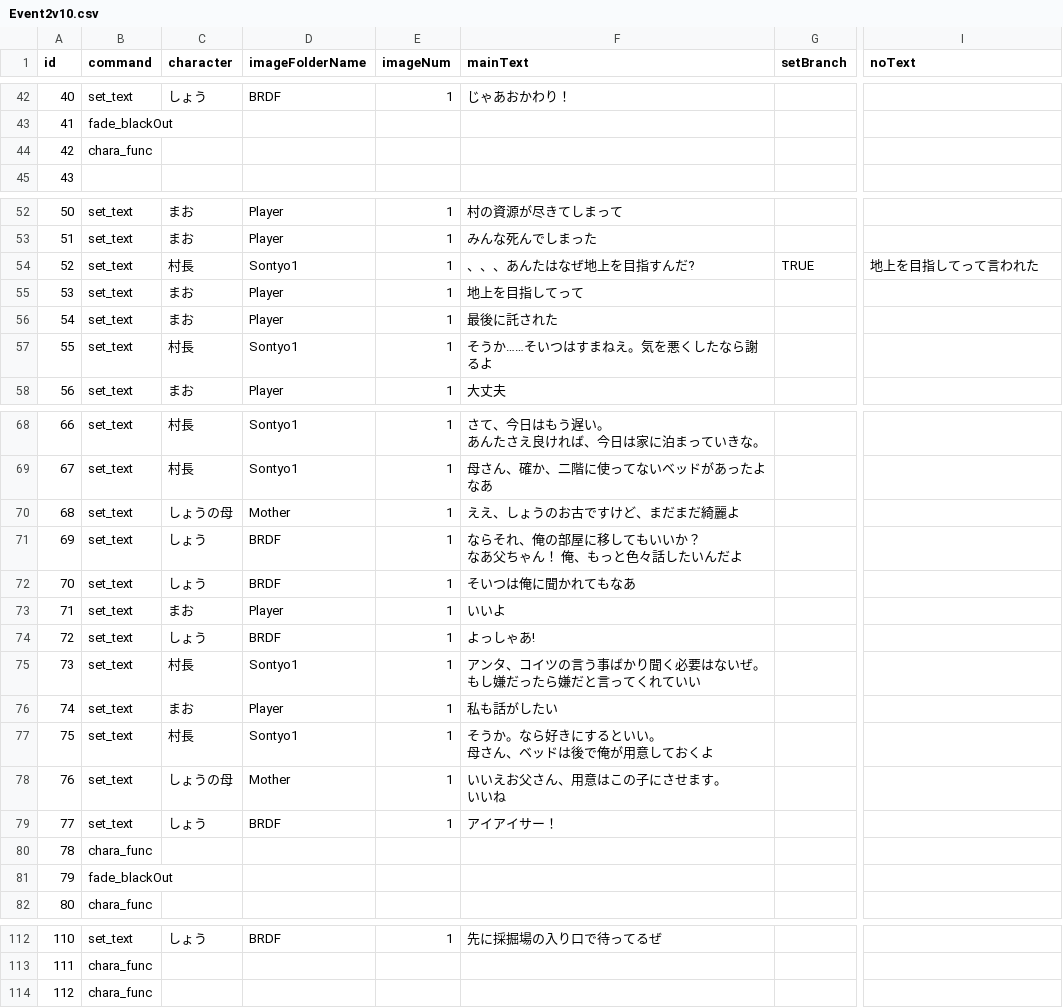
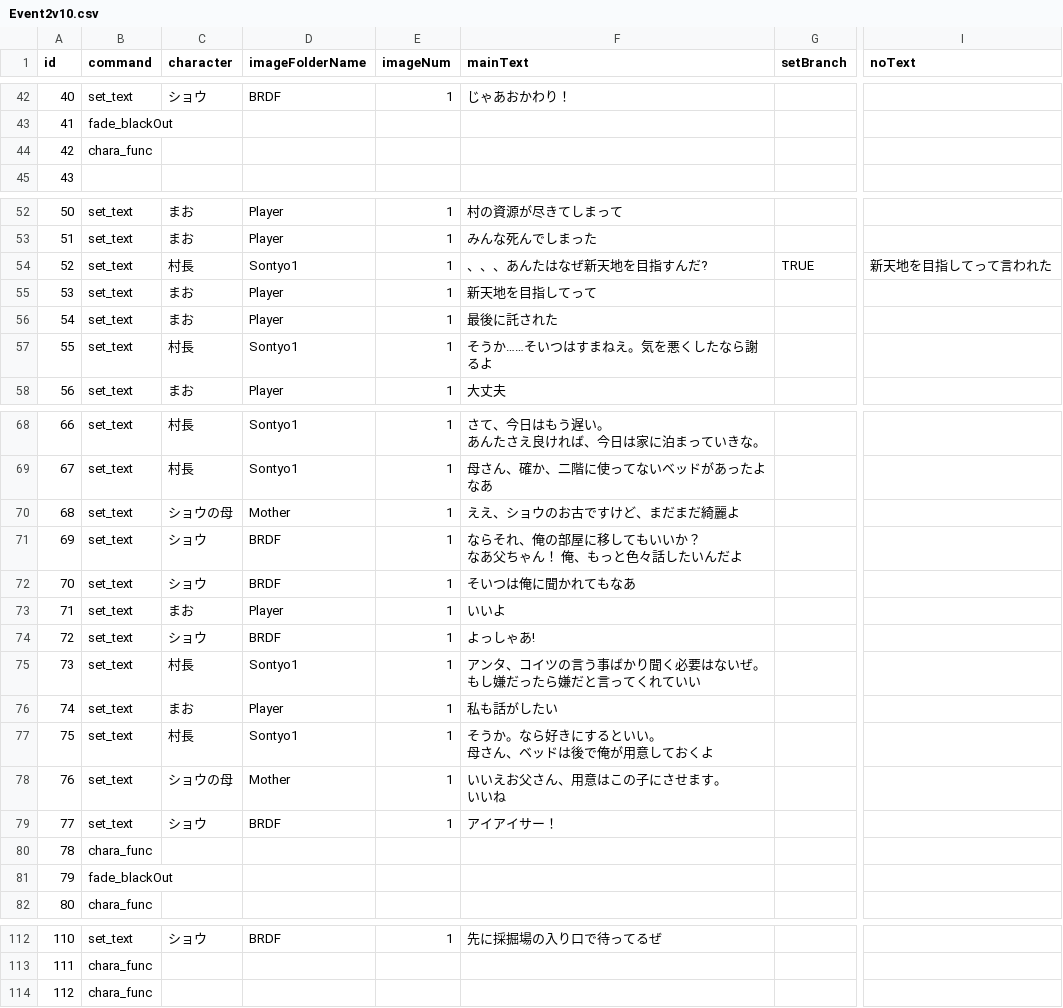
Before and after one commit to MiyataGames/DiggingGame_, a CSV file: Assets/Resources/Story/Abokado/Event2v10.csv, drawn as a sheet; only a part is shown, gaps mark what is left out; the diff covers the shown part only; the diff names each change by its address in the sheet, - before the commit and + after, or states it on an @@ line.

```diff
--- a/Assets/Resources/Story/Abokado/Event2v10.csv
+++ b/Assets/Resources/Story/Abokado/Event2v10.csv
-C42 (character): しょう
+C42 (character): ショウ
-F54 (mainText): 、、、あんたはなぜ地上を目指すんだ?
+F54 (mainText): 、、、あんたはなぜ新天地を目指すんだ?
-I54 (noText): 地上を目指してって言われた
+I54 (noText): 新天地を目指してって言われた
-F55 (mainText): 地上を目指してって
+F55 (mainText): 新天地を目指してって
-C70 (character): しょうの母
+C70 (character): ショウの母
-F70 (mainText): ええ、しょうのお古ですけど、まだまだ綺麗よ
+F70 (mainText): ええ、ショウのお古ですけど、まだまだ綺麗よ
-C71:C72 (character): しょう
+C71:C72 (character): ショウ
-C74 (character): しょう
+C74 (character): ショウ
-C78 (character): しょうの母
+C78 (character): ショウの母
-C79 (character): しょう
+C79 (character): ショウ
-C112 (character): しょう
+C112 (character): ショウ
```
Also changed, not shown: 33 edited cells elsewhere in this file, Assets/Resources/Story/Abokado/Event1v5.csv, 16 other files.
